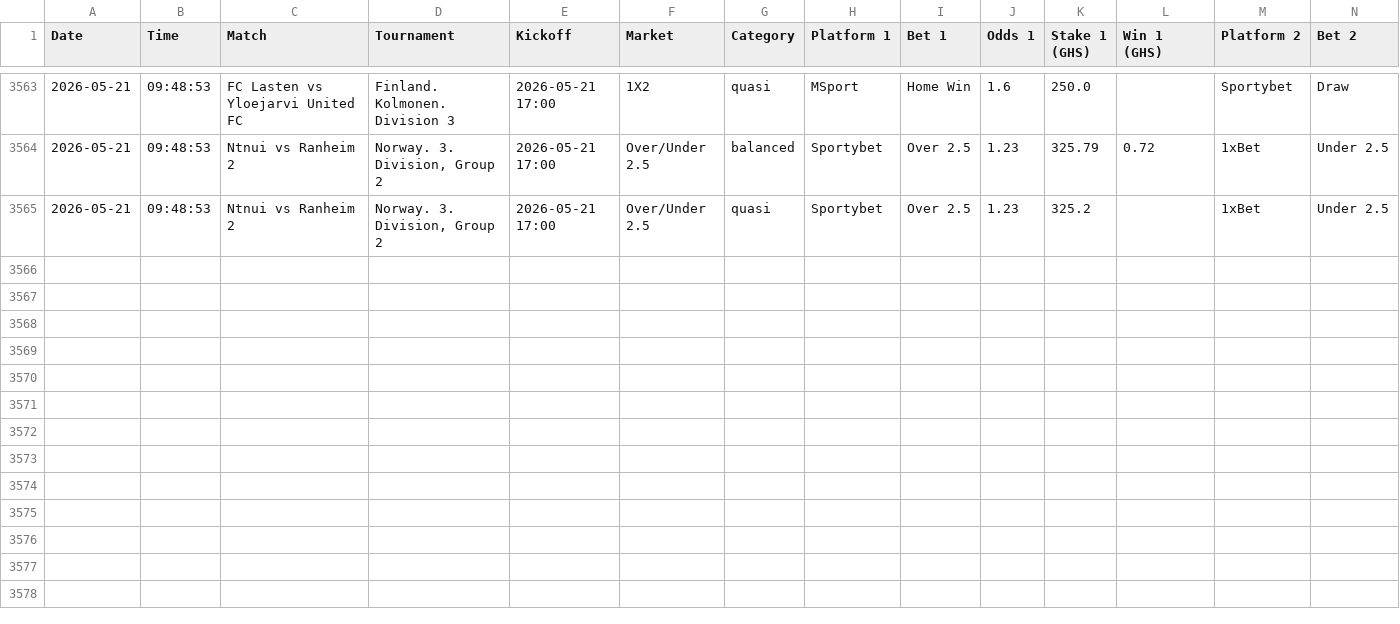
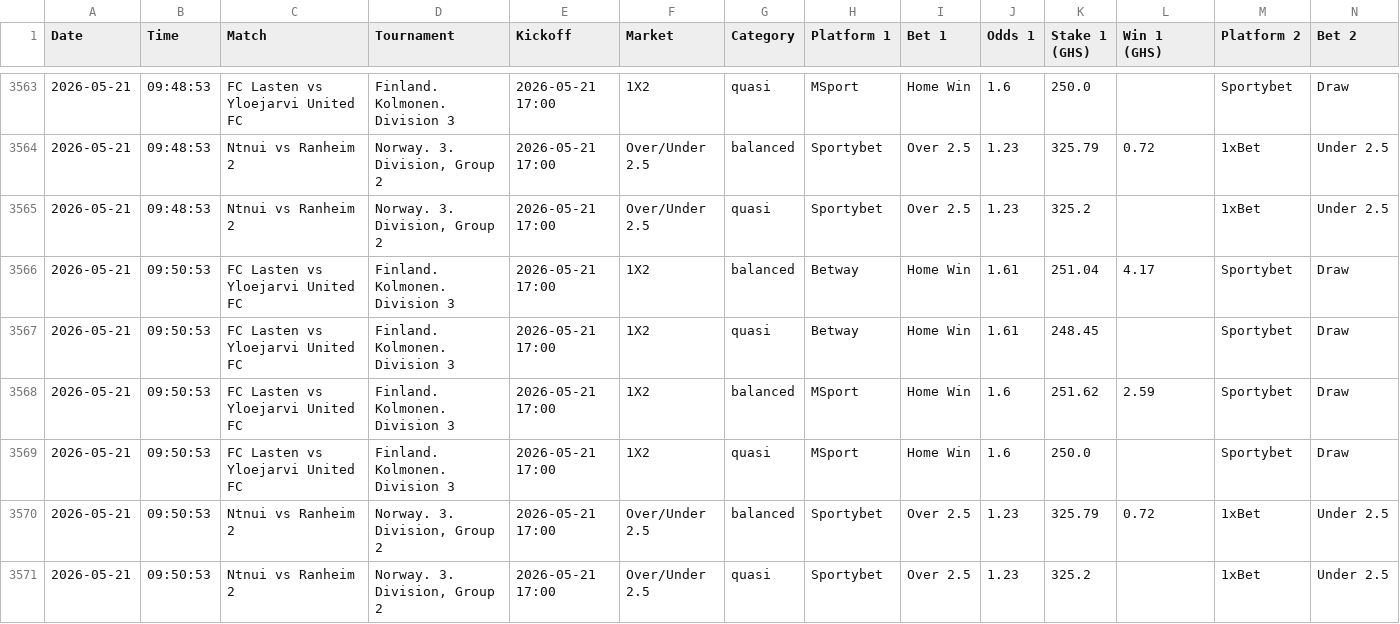
Before and after one commit to ErasmusDuah/ghanaian-odds-market-inefficiency-analysis-system, a CSV file: data/arbitrage_tracker.csv, drawn as a sheet; only a part is shown, gaps mark what is left out; rows hold the shown columns only; the diff names each change by its address in the sheet, - before the commit and + after, or states it on an @@ line.

Commit message:
Auto-update arbitrage tracker

```diff
--- a/data/arbitrage_tracker.csv
+++ b/data/arbitrage_tracker.csv
+row 3566: 2026-05-21 | 09:50:53 | FC Lasten vs Yloejarvi United FC | Finland. Kolmonen. Division 3 | 2026-05-21 17:00 | 1X2 | balanced | Betway | Home Win | 1.61 | 251.04 | 4.17 | Sportybet | Draw
+row 3567: 2026-05-21 | 09:50:53 | FC Lasten vs Yloejarvi United FC | Finland. Kolmonen. Division 3 | 2026-05-21 17:00 | 1X2 | quasi | Betway | Home Win | 1.61 | 248.45 |  | Sportybet | Draw
+row 3568: 2026-05-21 | 09:50:53 | FC Lasten vs Yloejarvi United FC | Finland. Kolmonen. Division 3 | 2026-05-21 17:00 | 1X2 | balanced | MSport | Home Win | 1.6 | 251.62 | 2.59 | Sportybet | Draw
+row 3569: 2026-05-21 | 09:50:53 | FC Lasten vs Yloejarvi United FC | Finland. Kolmonen. Division 3 | 2026-05-21 17:00 | 1X2 | quasi | MSport | Home Win | 1.6 | 250.0 |  | Sportybet | Draw
+row 3570: 2026-05-21 | 09:50:53 | Ntnui vs Ranheim 2 | Norway. 3. Division, Group 2 | 2026-05-21 17:00 | Over/Under 2.5 | balanced | Sportybet | Over 2.5 | 1.23 | 325.79 | 0.72 | 1xBet | Under 2.5
+row 3571: 2026-05-21 | 09:50:53 | Ntnui vs Ranheim 2 | Norway. 3. Division, Group 2 | 2026-05-21 17:00 | Over/Under 2.5 | quasi | Sportybet | Over 2.5 | 1.23 | 325.2 |  | 1xBet | Under 2.5
```
